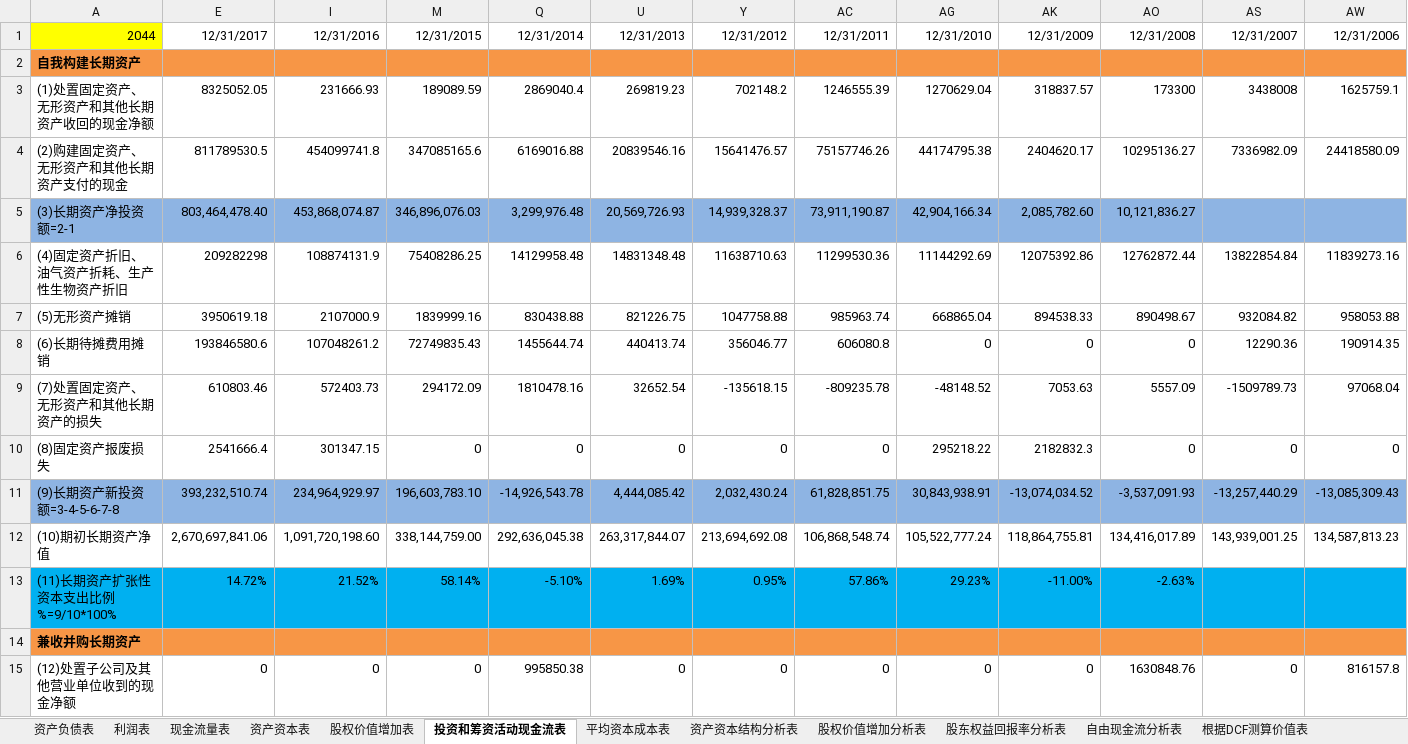
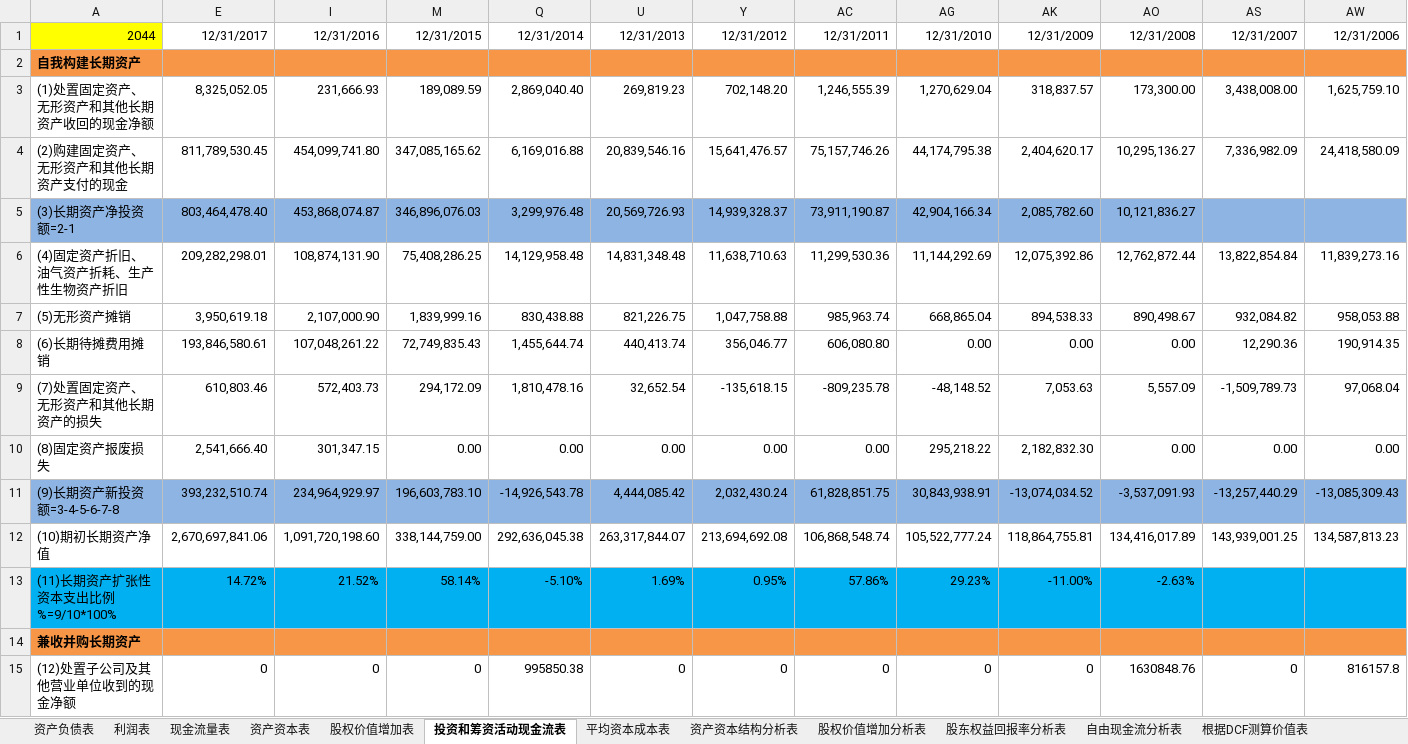
Before and after one commit to SkyFlyingFree/FinancialAnalysis, an Excel workbook: 上市公司/002044_美年健康.xlsm, sheet 投资和筹资活动现金流表, drawn as a sheet; only a part is shown; values as stored, in another font and other column widths than the file's, no borders; charts and pictures not drawn; removed rows and columns are numbered as before the commit, all else as after; rows hold the shown columns only; the diff covers the shown part only; the diff names each change by its address in the sheet, - before the commit and + after, or states it on an @@ line.

```diff
--- a/上市公司/002044_美年健康.xlsm (sheet 投资和筹资活动现金流表)
+++ b/上市公司/002044_美年健康.xlsm (sheet 投资和筹资活动现金流表)
-row 3: (1)处置固定资产、无形资产和其他长期资产收回的现金净额 | 8325052.05 | 231666.93 | 189089.59 | 2869040.4 | 269819.23 | 702148.2 | 1246555.39 | 1270629.04 | 318837.57 | 173300 | 3438008 | 1625759.1
-row 4: (2)购建固定资产、无形资产和其他长期资产支付的现金 | 811789530.5 | 454099741.8 | 347085165.6 | 6169016.88 | 20839546.16 | 15641476.57 | 75157746.26 | 44174795.38 | 2404620.17 | 10295136.27 | 7336982.09 | 24418580.09
+row 3: (1)处置固定资产、无形资产和其他长期资产收回的现金净额 | 8,325,052.05 | 231,666.93 | 189,089.59 | 2,869,040.40 | 269,819.23 | 702,148.20 | 1,246,555.39 | 1,270,629.04 | 318,837.57 | 173,300.00 | 3,438,008.00 | 1,625,759.10
+row 4: (2)购建固定资产、无形资产和其他长期资产支付的现金 | 811,789,530.45 | 454,099,741.80 | 347,085,165.62 | 6,169,016.88 | 20,839,546.16 | 15,641,476.57 | 75,157,746.26 | 44,174,795.38 | 2,404,620.17 | 10,295,136.27 | 7,336,982.09 | 24,418,580.09
-row 6: (4)固定资产折旧、油气资产折耗、生产性生物资产折旧 | 209282298 | 108874131.9 | 75408286.25 | 14129958.48 | 14831348.48 | 11638710.63 | 11299530.36 | 11144292.69 | 12075392.86 | 12762872.44 | 13822854.84 | 11839273.16
-row 7: (5)无形资产摊销 | 3950619.18 | 2107000.9 | 1839999.16 | 830438.88 | 821226.75 | 1047758.88 | 985963.74 | 668865.04 | 894538.33 | 890498.67 | 932084.82 | 958053.88
-row 8: (6)长期待摊费用摊销 | 193846580.6 | 107048261.2 | 72749835.43 | 1455644.74 | 440413.74 | 356046.77 | 606080.8 | 0 | 0 | 0 | 12290.36 | 190914.35
-row 9: (7)处置固定资产、无形资产和其他长期资产的损失 | 610803.46 | 572403.73 | 294172.09 | 1810478.16 | 32652.54 | -135618.15 | -809235.78 | -48148.52 | 7053.63 | 5557.09 | -1509789.73 | 97068.04
-row 10: (8)固定资产报废损失 | 2541666.4 | 301347.15 | 0 | 0 | 0 | 0 | 0 | 295218.22 | 2182832.3 | 0 | 0 | 0
+row 6: (4)固定资产折旧、油气资产折耗、生产性生物资产折旧 | 209,282,298.01 | 108,874,131.90 | 75,408,286.25 | 14,129,958.48 | 14,831,348.48 | 11,638,710.63 | 11,299,530.36 | 11,144,292.69 | 12,075,392.86 | 12,762,872.44 | 13,822,854.84 | 11,839,273.16
+row 7: (5)无形资产摊销 | 3,950,619.18 | 2,107,000.90 | 1,839,999.16 | 830,438.88 | 821,226.75 | 1,047,758.88 | 985,963.74 | 668,865.04 | 894,538.33 | 890,498.67 | 932,084.82 | 958,053.88
+row 8: (6)长期待摊费用摊销 | 193,846,580.61 | 107,048,261.22 | 72,749,835.43 | 1,455,644.74 | 440,413.74 | 356,046.77 | 606,080.80 | 0.00 | 0.00 | 0.00 | 12,290.36 | 190,914.35
+row 9: (7)处置固定资产、无形资产和其他长期资产的损失 | 610,803.46 | 572,403.73 | 294,172.09 | 1,810,478.16 | 32,652.54 | -135,618.15 | -809,235.78 | -48,148.52 | 7,053.63 | 5,557.09 | -1,509,789.73 | 97,068.04
+row 10: (8)固定资产报废损失 | 2,541,666.40 | 301,347.15 | 0.00 | 0.00 | 0.00 | 0.00 | 0.00 | 295,218.22 | 2,182,832.30 | 0.00 | 0.00 | 0.00
```
Also changed, not shown: 3 added rows and 3 removed rows elsewhere in this sheet, sheet 根据DCF测算价值表, sheet 平均资本成本表, hidden cells, charts or pictures, 上市公司/000418_小天鹅A.xlsm, 上市公司/000858_五粮液.xlsm, 19 other files.
